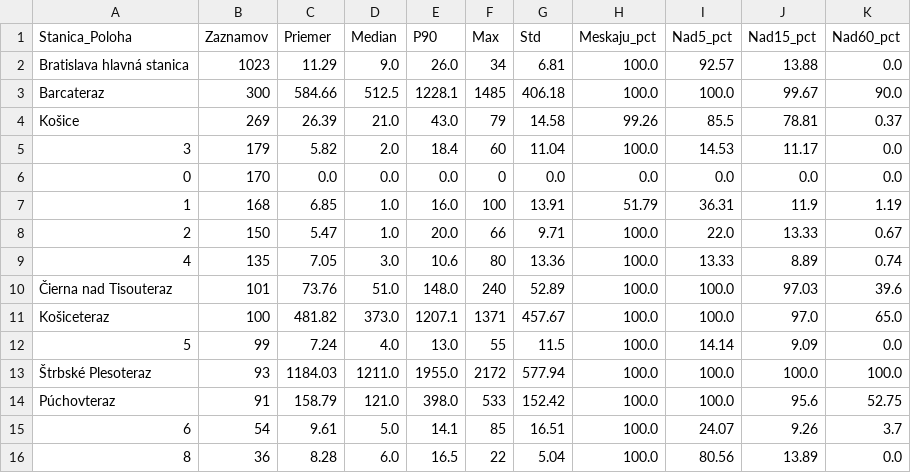
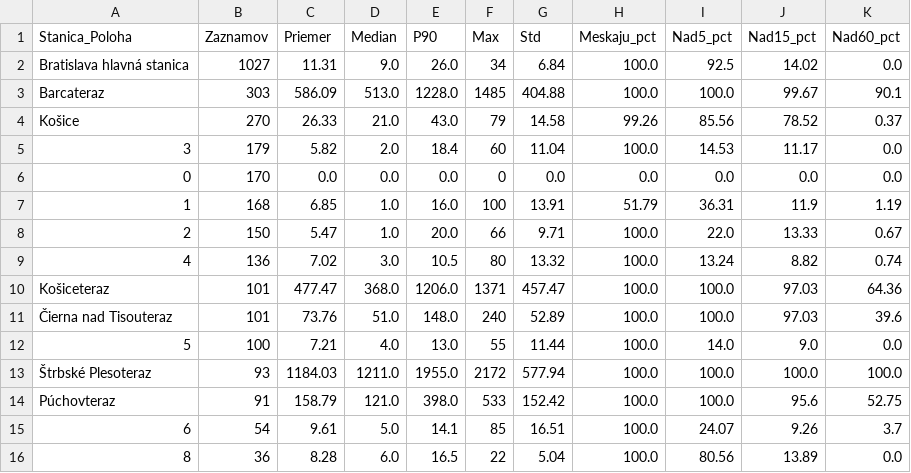
Before and after one commit to lalasonycierny/idos-meskanie, a CSV file: statistiky/stanice_najviac_meranych.csv, drawn as a sheet.

```diff
--- a/statistiky/stanice_najviac_meranych.csv
+++ b/statistiky/stanice_najviac_meranych.csv
@@ -1,5 +1,5 @@
 Stanica_Poloha;Zaznamov;Priemer;Median;P90;Max;Std;Meskaju_pct;Nad5_pct;Nad15_pct;Nad60_pct
-Bratislava hlavná stanica;1023;11.29;9.0;26.0;34;6.81;100.0;92.57;13.88;0.0
-Barcateraz;300;584.66;512.5;1228.1;1485;406.18;100.0;100.0;99.67;90.0
-Košice;269;26.39;21.0;43.0;79;14.58;99.26;85.5;78.81;0.37
+Bratislava hlavná stanica;1027;11.31;9.0;26.0;34;6.84;100.0;92.5;14.02;0.0
+Barcateraz;303;586.09;513.0;1228.0;1485;404.88;100.0;100.0;99.67;90.1
+Košice;270;26.33;21.0;43.0;79;14.58;99.26;85.56;78.52;0.37
 3;179;5.82;2.0;18.4;60;11.04;100.0;14.53;11.17;0.0
@@ -8,6 +8,6 @@ Košice;269;26.39;21.0;43.0;79;14.58;99.26;85.5;78.81;0.37
 2;150;5.47;1.0;20.0;66;9.71;100.0;22.0;13.33;0.67
-4;135;7.05;3.0;10.6;80;13.36;100.0;13.33;8.89;0.74
+4;136;7.02;3.0;10.5;80;13.32;100.0;13.24;8.82;0.74
+Košiceteraz;101;477.47;368.0;1206.0;1371;457.47;100.0;100.0;97.03;64.36
 Čierna nad Tisouteraz;101;73.76;51.0;148.0;240;52.89;100.0;100.0;97.03;39.6
-Košiceteraz;100;481.82;373.0;1207.1;1371;457.67;100.0;100.0;97.0;65.0
-5;99;7.24;4.0;13.0;55;11.5;100.0;14.14;9.09;0.0
+5;100;7.21;4.0;13.0;55;11.44;100.0;14.0;9.0;0.0
 Štrbské Plesoteraz;93;1184.03;1211.0;1955.0;2172;577.94;100.0;100.0;100.0;100.0
```
Also changed, not shown: data/databaza_meskani.csv, statistiky/stanice_najhorsie.csv, 38 other files.
